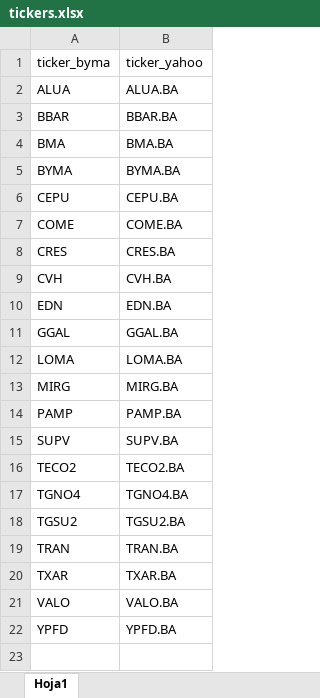
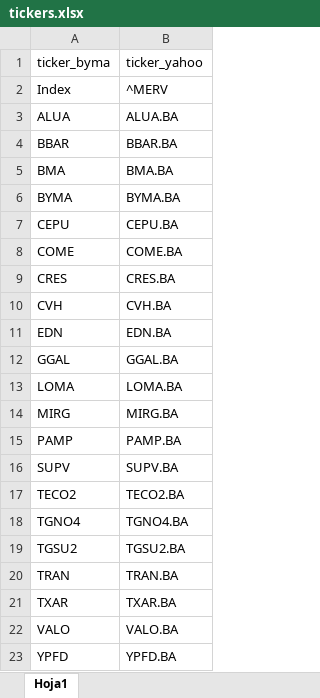
Before and after one commit to JonatanSiracusa/download-historical-series, an Excel workbook: tickers.xlsx, sheet Hoja1, drawn as a sheet; values as stored, in another font and other column widths than the file's, no borders; the diff names each change by its address in the sheet, - before the commit and + after, or states it on an @@ line.

```diff
--- a/tickers.xlsx (sheet Hoja1)
+++ b/tickers.xlsx (sheet Hoja1)
+row 2: Index | ^MERV
```
Also changed, not shown: 5 other files.
